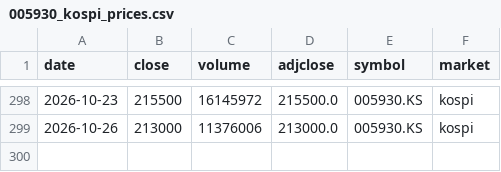
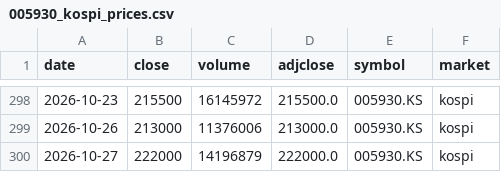
Before and after one commit to sjeon87/samsung-price, a CSV file: data/005930_kospi_prices.csv, drawn as a sheet; only a part is shown, gaps mark what is left out.

```diff
--- a/data/005930_kospi_prices.csv
+++ b/data/005930_kospi_prices.csv
@@ -299 +299,2 @@ date,close,volume,adjclose,symbol,market
 2026-10-26,213000,11376006,213000.0,005930.KS,kospi
+2026-10-27,222000,14196879,222000.0,005930.KS,kospi
```
Also changed, not shown: data/005930_kospi_psu.csv, data/005930_kospi_vwap.csv.
